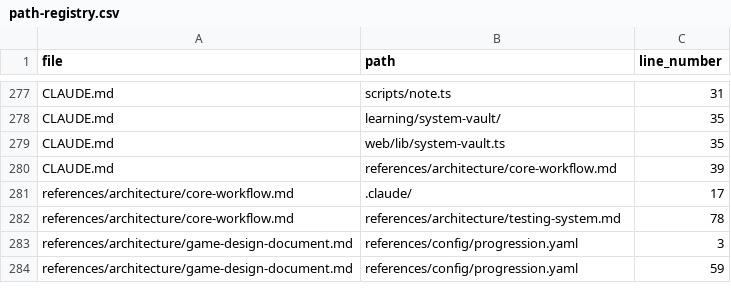
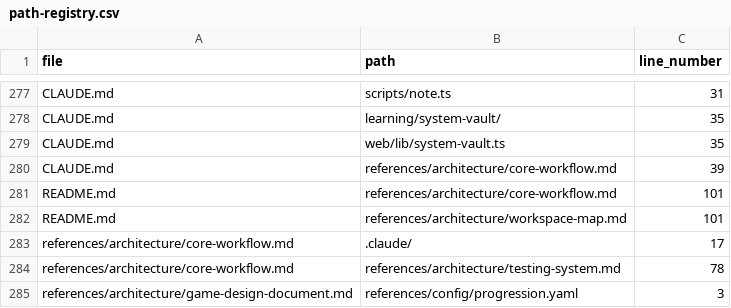
Before and after one commit to drashtishah/aws-simulator, a CSV file: references/registries/path-registry.csv, drawn as a sheet; only a part is shown, gaps mark what is left out; the shorter side is filled out with more unchanged rows; the diff names each change by its address in the sheet, - before the commit and + after, or states it on an @@ line.

Commit message:
docs(readme): rewrite as a simple, diagram-first system map
intent: collapse the README to the smallest thing that lets a new
player start playing AND a new contributor see every part of the
system. Per direct user direction during this session: simple, no
install commands, just clone + /setup + /play, with the architecture
explained in short sentences and diagrams.

decision: replace README.md with six sections:

1. Title + tagline.
2. How to play. One sentence: clone, /setup, /play. No bash blocks,
   no install instructions, no Node version requirement, no asciinema.
   New players who already have Claude Code installed need nothing
   else.
3. What it scores. Two sentences plus a Mermaid flowchart showing the
   six question dimensions feeding the hexagon and the rank emerging
   from the shape. The "ranks come from the shape, not a single score"
   framing is in section 3 per the user's earlier "must appear early"
   note.
4. How it fits together. A second Mermaid flowchart with four
   subgraphs (Skills, Memory, Web, External) and arrows for every
   read/write relationship in the workspace. This is the diagram a
   new contributor reads first.
5. The pieces. Ten one-paragraph blurbs naming each part: player
   vault, system vault, logs, three test layers, hooks, health
   score, fight-team, git as memory, separate-agent verification,
   Agent SDK. No code examples, no commands. Each blurb is two or
   three sentences max.
6. Read more. Pointers to workspace-map.md, core-workflow.md, and
   npm run doctor (lands with PR #97).

Constraints honored: no emojis (0 non-ASCII), no -- punctuation, all
paths root-relative. references/registries/path-registry.csv is the
regenerated extract-paths.py output.

Closes #98

```diff
--- a/references/registries/path-registry.csv
+++ b/references/registries/path-registry.csv
+row 281: README.md | references/architecture/core-workflow.md | 101
+row 282: README.md | references/architecture/workspace-map.md | 101
```
Also changed, not shown: 1 other file.
